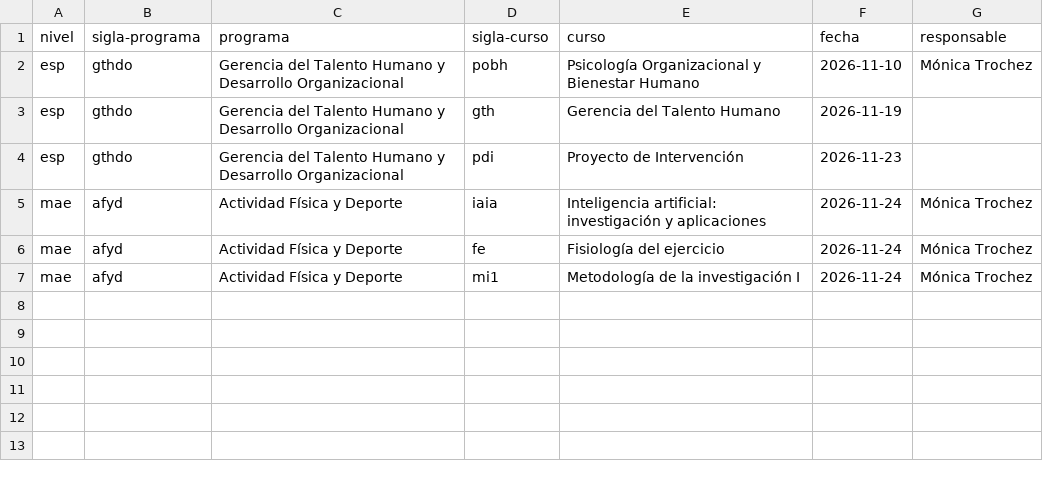
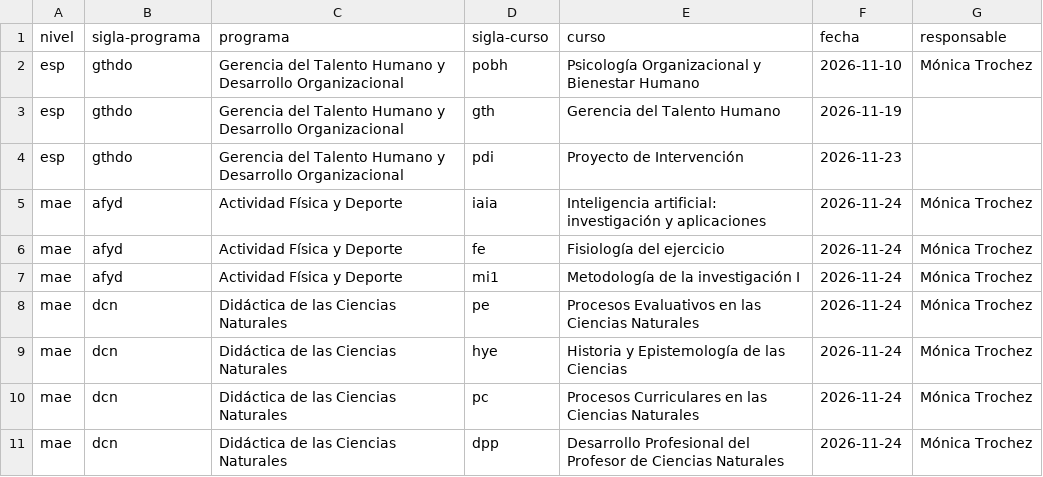
Before and after one commit to posgrados-unicordoba/ovas-posgrados, a CSV file: catalogo.csv, drawn as a sheet; the diff names each change by its address in the sheet, - before the commit and + after, or states it on an @@ line.

Commit message:
registra-dcn
registra la Maestría en Didáctica de las Ciencias Naturales

```diff
--- a/catalogo.csv
+++ b/catalogo.csv
+row 8: mae | dcn | Didáctica de las Ciencias Naturales | pe | Procesos Evaluativos en las Ciencias Naturales | 2026-11-24 | Mónica Trochez
+row 9: mae | dcn | Didáctica de las Ciencias Naturales | hye | Historia y Epistemología de las Ciencias | 2026-11-24 | Mónica Trochez
+row 10: mae | dcn | Didáctica de las Ciencias Naturales | pc | Procesos Curriculares en las Ciencias Naturales | 2026-11-24 | Mónica Trochez
+row 11: mae | dcn | Didáctica de las Ciencias Naturales | dpp | Desarrollo Profesional del Profesor de Ciencias Naturales | 2026-11-24 | Mónica Trochez
```
